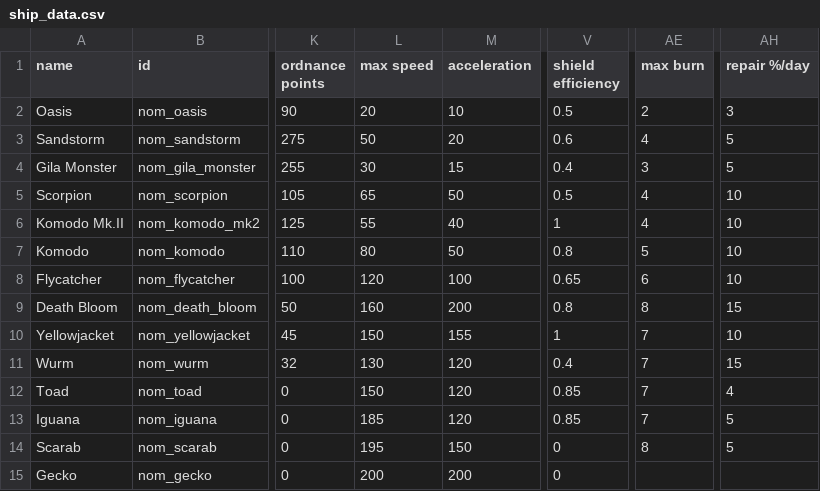
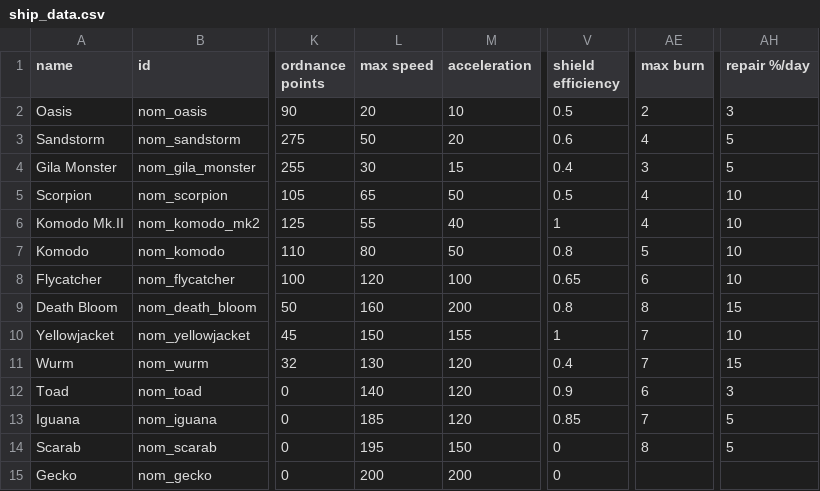
Before and after one commit to Trylobot/ss-nom, a CSV file: data/hulls/ship_data.csv, drawn as a sheet; only a part is shown, gaps mark what is left out; the diff names each change by its address in the sheet, - before the commit and + after, or states it on an @@ line.

```diff
--- a/data/hulls/ship_data.csv
+++ b/data/hulls/ship_data.csv
-L12 (max speed): 150
+L12 (max speed): 140
-V12 (shield efficiency): 0.85
+V12 (shield efficiency): 0.9
-AE12 (max burn): 7
+AE12 (max burn): 6
-AH12 (repair %/day): 4
+AH12 (repair %/day): 3
```
Also changed, not shown: data/hulls/wing_data.csv.
